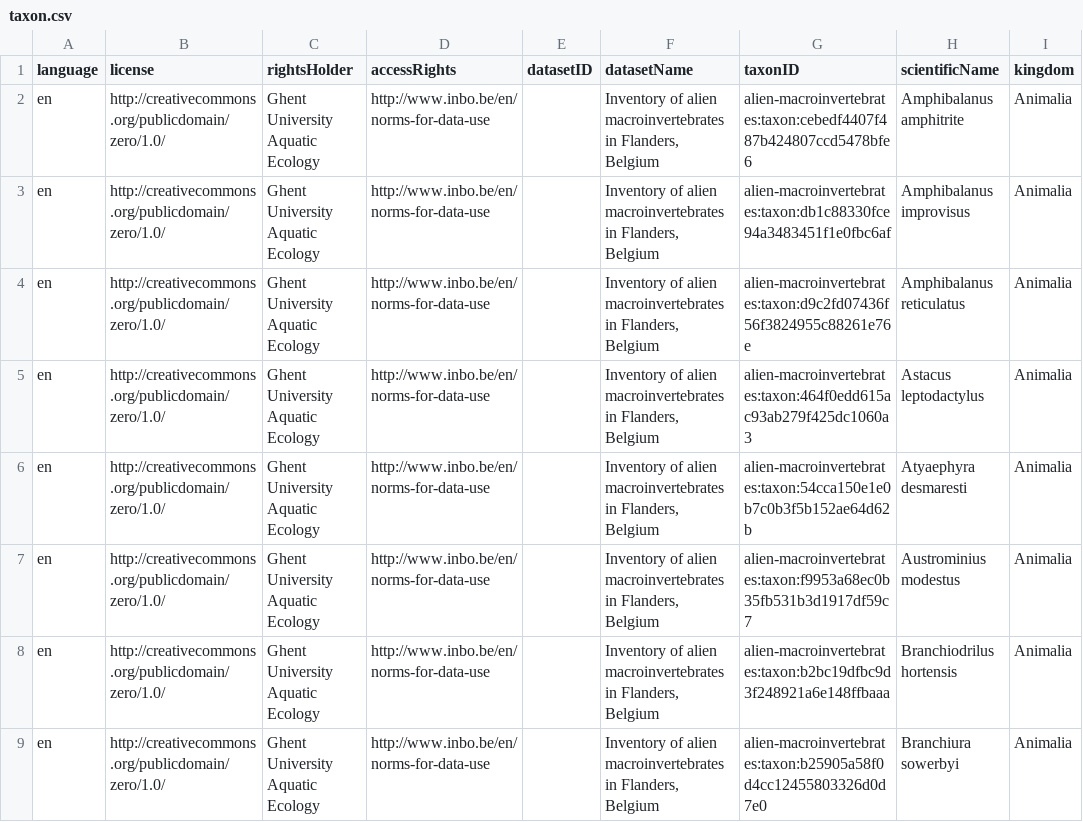
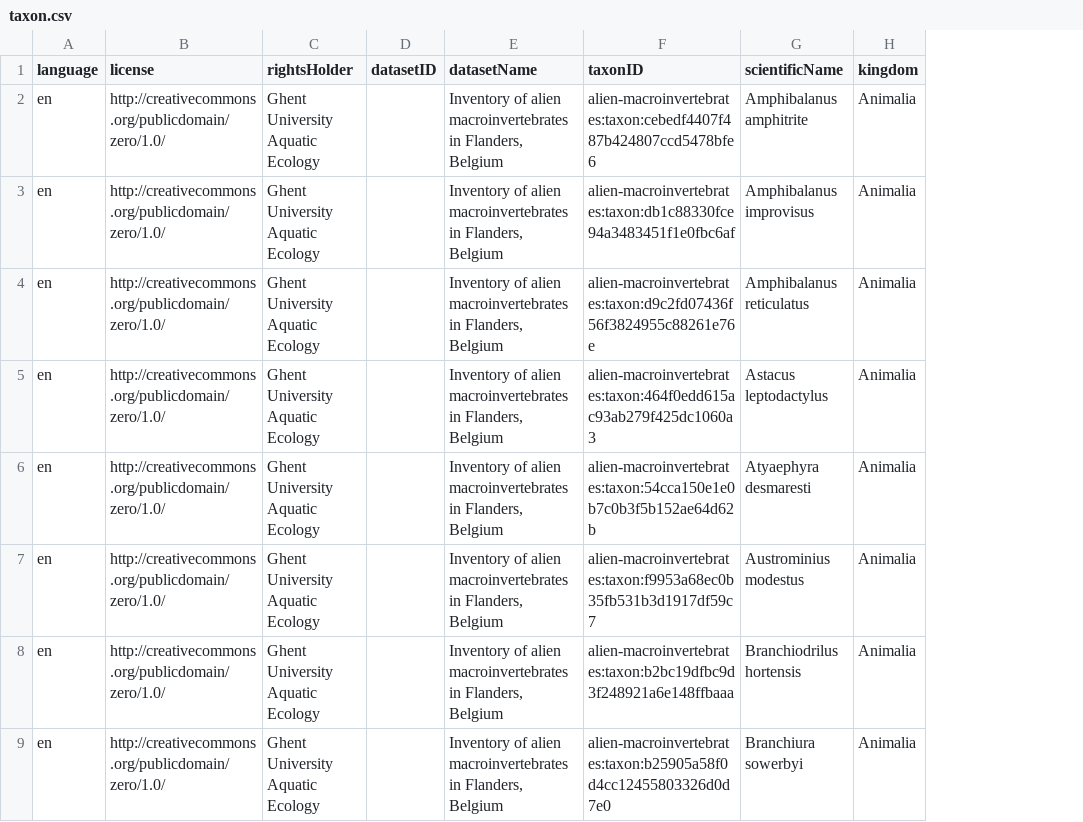
Before and after one commit to LifeWatchINBO/alien-macroinvertebrates, a CSV file: data/processed/dwc_checklist/taxon.csv, drawn as a sheet; only a part is shown; the diff names each change by its address in the sheet, - before the commit and + after, or states it on an @@ line.

Commit message:
Remove accessRights

```diff
--- a/data/processed/dwc_checklist/taxon.csv
+++ b/data/processed/dwc_checklist/taxon.csv
-column D (accessRights), rows 2-9: all http://www.inbo.be/en/norms-for-data-use
```
Also changed, not shown: 1 other file.
